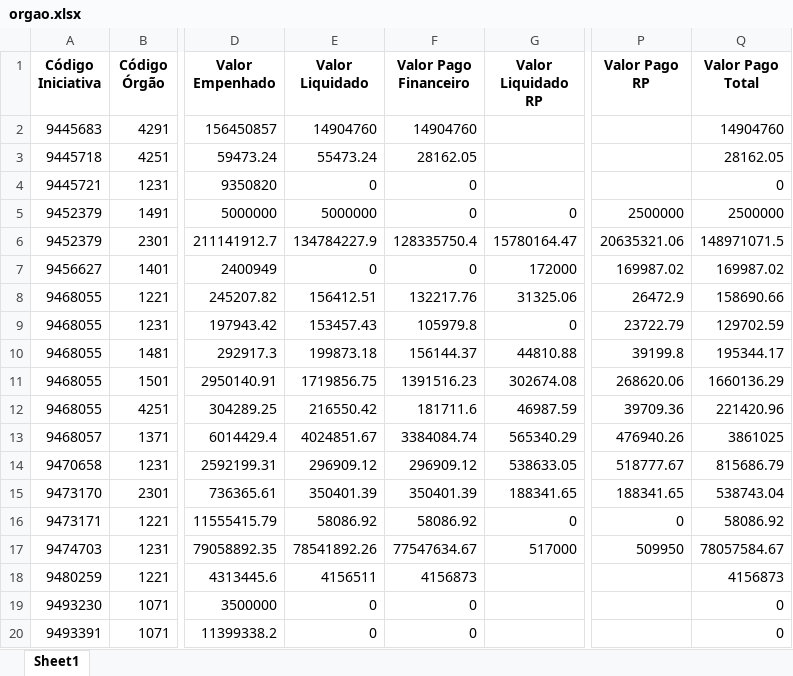
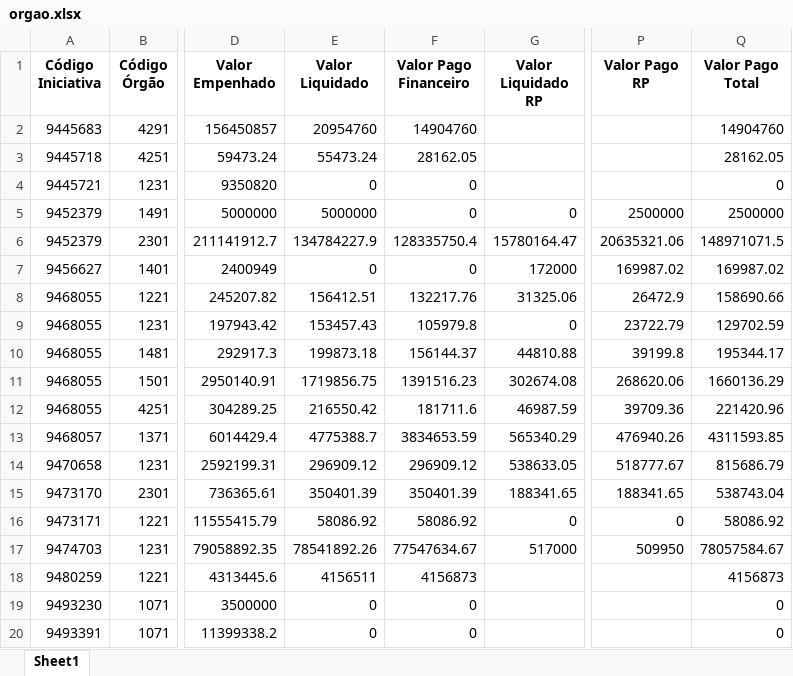
Before and after one commit to transparencia-mg/portal_mariana, an Excel workbook: upload/orgao.xlsx, sheet Sheet1, drawn as a sheet; only a part is shown, gaps mark what is left out; values as stored, in another font and other column widths than the file's, no borders; the diff names each change by its address in the sheet, - before the commit and + after, or states it on an @@ line.

```diff
--- a/upload/orgao.xlsx (sheet Sheet1)
+++ b/upload/orgao.xlsx (sheet Sheet1)
-E2 (Valor Liquidado): 14904760
+E2 (Valor Liquidado): 20954760
-E13 (Valor Liquidado): 4024851.67
+E13 (Valor Liquidado): 4775388.7
-F13 (Valor Pago Financeiro): 3384084.74
+F13 (Valor Pago Financeiro): 3834653.59
-Q13 (Valor Pago Total): 3861025
+Q13 (Valor Pago Total): 4311593.85
```
Also changed, not shown: upload/contabancaria.xlsx, upload/empenho.xlsx, 5 other files.
